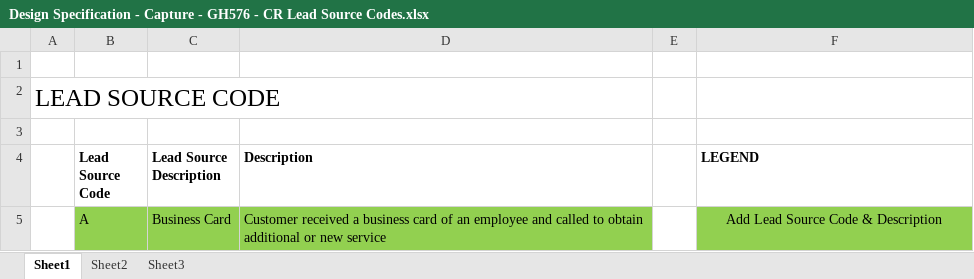
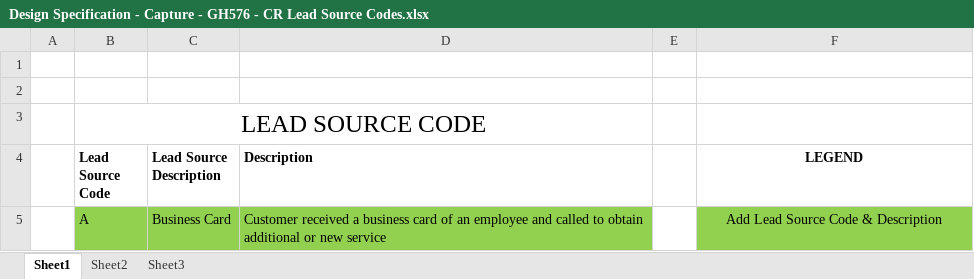
Before and after one commit to markegeland/Repo, an Excel workbook: design/Design Specification - Capture - GH576 - CR Lead Source Codes.xlsx, sheet Sheet1, drawn as a sheet; only a part is shown; values as stored, in another font and other column widths than the file's, no borders; removed rows and columns are numbered as before the commit, all else as after; the diff names each change by its address in the sheet, - before the commit and + after, or states it on an @@ line.

Commit message:
Lead Source Code design updates #576

```diff
--- a/design/Design Specification - Capture - GH576 - CR Lead Source Codes.xlsx (sheet Sheet1)
+++ b/design/Design Specification - Capture - GH576 - CR Lead Source Codes.xlsx (sheet Sheet1)
-row 2: LEAD SOURCE CODE
+row 3:  | LEAD SOURCE CODE
-F4 alignment: left
+F4 alignment: center
```
Also changed, not shown: 1 other file.
